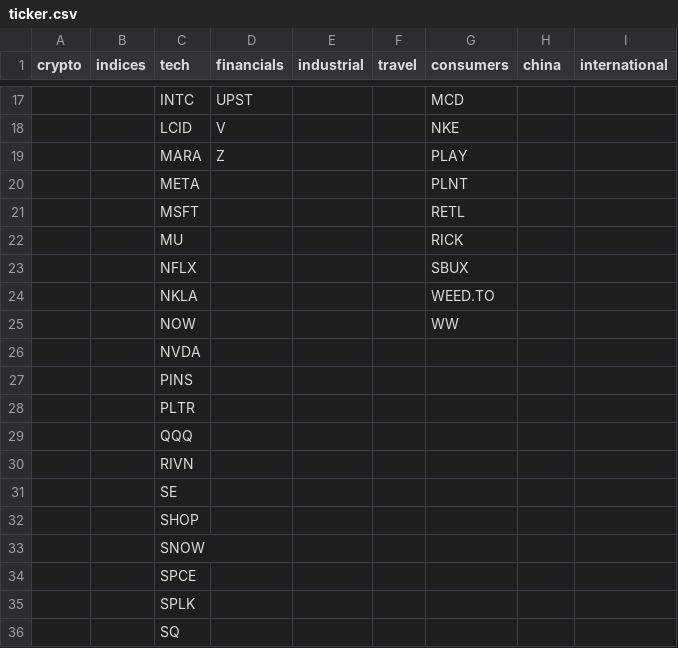
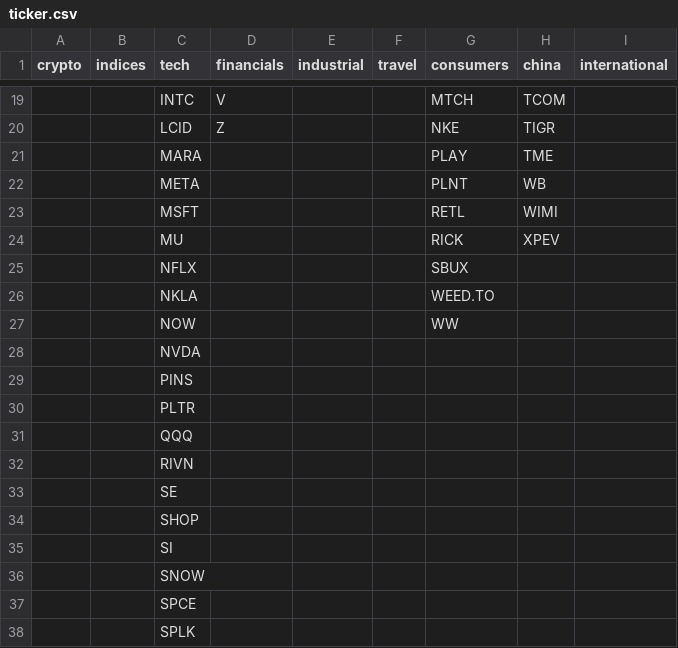
Before and after one commit to dliu742/stockticker, a CSV file: ticker.csv, drawn as a sheet; only a part is shown, gaps mark what is left out; the shorter side is filled out with more unchanged rows; addresses are those after the commit; the diff covers the shown part only; the diff names each change by its address in the sheet, - before the commit and + after, or states it on an @@ line.

```diff
--- a/ticker.csv
+++ b/ticker.csv
-D19 (financials): UPST
+D19 (financials): V
-G19 (consumers): MCD
+G19 (consumers): MTCH
-H19 (china): (empty)
+H19 (china): TCOM
-D20 (financials): V
+D20 (financials): Z
-H20 (china): (empty)
+H20 (china): TIGR
-D21 (financials): Z
+D21 (financials): (empty)
-H21 (china): (empty)
+H21 (china): TME
-H22 (china): (empty)
+H22 (china): WB
-H23 (china): (empty)
+H23 (china): WIMI
-H24 (china): (empty)
+H24 (china): XPEV
+row 35:  |  | SI
```
Also changed, not shown: 2 added rows and 29 edited cells elsewhere in this file.
